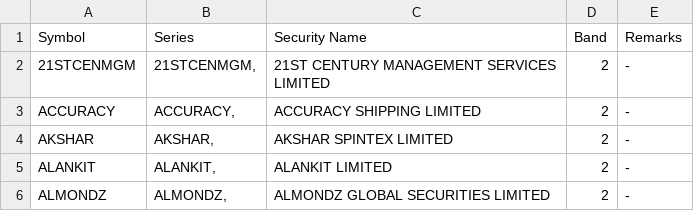
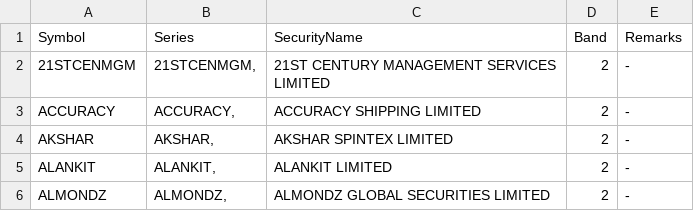
Before and after one commit to sdokania30/seed_sdokania30_stock, a CSV file: sec_list.csv, drawn as a sheet; only a part is shown.

Commit message:
Update sec_list.csv

```diff
--- a/sec_list.csv
+++ b/sec_list.csv
@@ -1,2 +1,2 @@
-Symbol,Series,Security Name,Band,Remarks
+Symbol,Series,SecurityName,Band,Remarks
 21STCENMGM,"21STCENMGM,",21ST CENTURY MANAGEMENT SERVICES LIMITED,2,-
```
